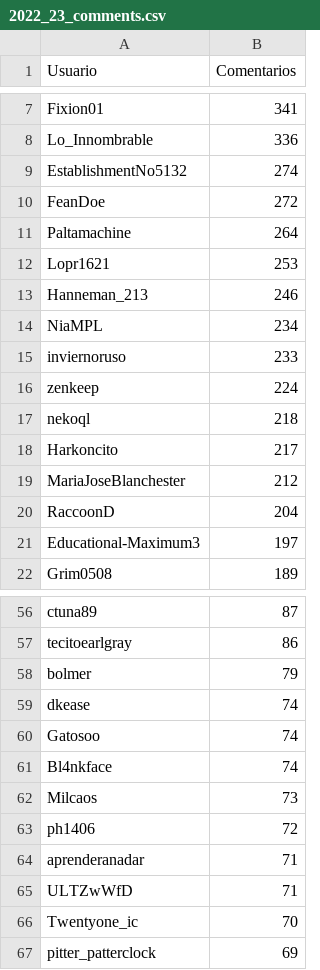
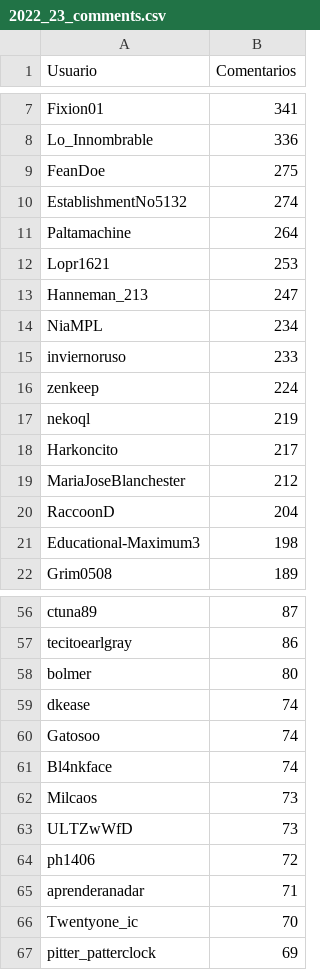
Before and after one commit to JPZV/rChileRandom-Bot, a CSV file: weekly/2022_23_comments.csv, drawn as a sheet; only a part is shown, gaps mark what is left out; the diff covers the shown part only.

```diff
--- a/weekly/2022_23_comments.csv
+++ b/weekly/2022_23_comments.csv
@@ -8,7 +8,7 @@ Fixion01,341
 Lo_Innombrable,336
+FeanDoe,275
 EstablishmentNo5132,274
-FeanDoe,272
 Paltamachine,264
 Lopr1621,253
-Hanneman_213,246
+Hanneman_213,247
 NiaMPL,234
@@ -16,3 +16,3 @@ inviernoruso,233
 zenkeep,224
-nekoql,218
+nekoql,219
 Harkoncito,217
@@ -20,3 +20,3 @@ MariaJoseBlanchester,212
 RaccoonD,204
-Educational-Maximum3,197
+Educational-Maximum3,198
 Grim0508,189
@@ -57,3 +57,3 @@ ctuna89,87
 tecitoearlgray,86
-bolmer,79
+bolmer,80
 dkease,74
@@ -62,5 +62,5 @@ Bl4nkface,74
 Milcaos,73
+ULTZwWfD,73
 ph1406,72
 aprenderanadar,71
-ULTZwWfD,71
 Twentyone_ic,70
```
Also changed, not shown: 11 added rows, 11 removed rows and 7 edited cells elsewhere in this file, Users_comments.csv, weekly/current_comments.csv, 2 other files.
